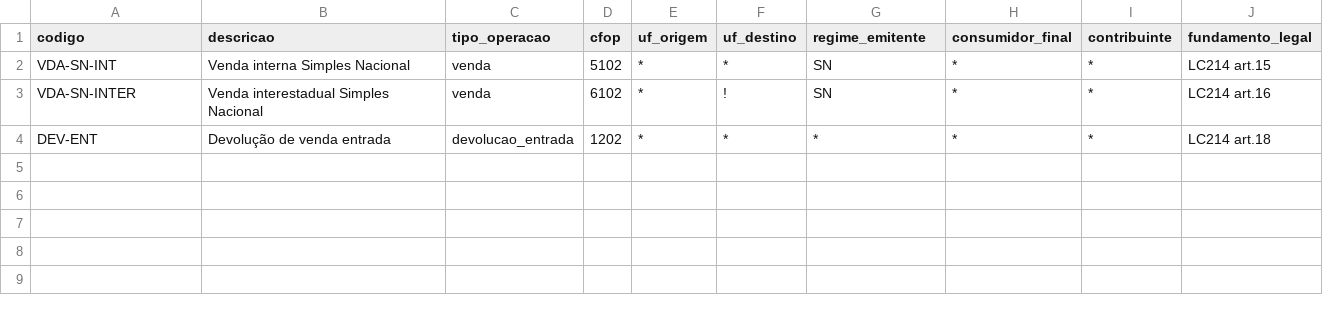
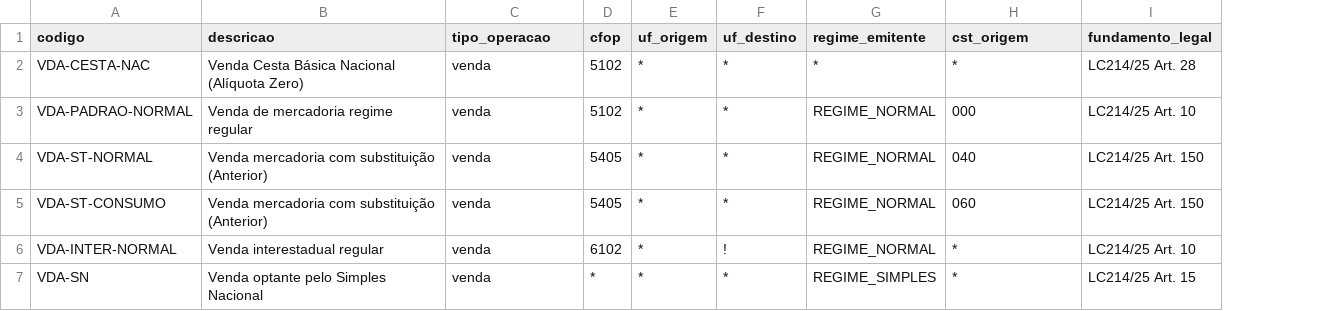
Before and after one commit to karlouchoa/cclastrib-agent, a CSV file: data/anexos/cclastrib.csv, drawn as a sheet; removed rows and columns are numbered as before the commit, all else as after; the diff names each change by its address in the sheet, - before the commit and + after, or states it on an @@ line.

Commit message:
CFOP e CSt NOS ITENS

```diff
--- a/data/anexos/cclastrib.csv
+++ b/data/anexos/cclastrib.csv
-column I (contribuinte), rows 2-3: * | *
-H1: consumidor_final
+H1: cst_origem
-A2 (codigo): VDA-SN-INT
+A2 (codigo): VDA-CESTA-NAC
-B2 (descricao): Venda interna Simples Nacional
+B2 (descricao): Venda Cesta Básica Nacional (Alíquota Zero)
-G2 (regime_emitente): SN
+G2 (regime_emitente): *
-I2 (fundamento_legal): LC214 art.15
+I2 (fundamento_legal): LC214/25 Art. 28
+row 3: VDA-PADRAO-NORMAL | Venda de mercadoria regime regular | venda | 5102 | * | * | REGIME_NORMAL | 000 | LC214/25 Art. 10
+row 4: VDA-ST-NORMAL | Venda mercadoria com substituição (Anterior) | venda | 5405 | * | * | REGIME_NORMAL | 040 | LC214/25 Art. 150
+row 5: VDA-ST-CONSUMO | Venda mercadoria com substituição (Anterior) | venda | 5405 | * | * | REGIME_NORMAL | 060 | LC214/25 Art. 150
-A6 (codigo): VDA-SN-INTER
+A6 (codigo): VDA-INTER-NORMAL
-B6 (descricao): Venda interestadual Simples Nacional
+B6 (descricao): Venda interestadual regular
-G6 (regime_emitente): SN
+G6 (regime_emitente): REGIME_NORMAL
-I6 (fundamento_legal): LC214 art.16
+I6 (fundamento_legal): LC214/25 Art. 10
-row 4: DEV-ENT | Devolução de venda entrada | devolucao_entrada | 1202 | * | * | * | * | * | LC214 art.18
+row 7: VDA-SN | Venda optante pelo Simples Nacional | venda | * | * | * | REGIME_SIMPLES | * | LC214/25 Art. 15
```
Also changed, not shown: 5 other files.
